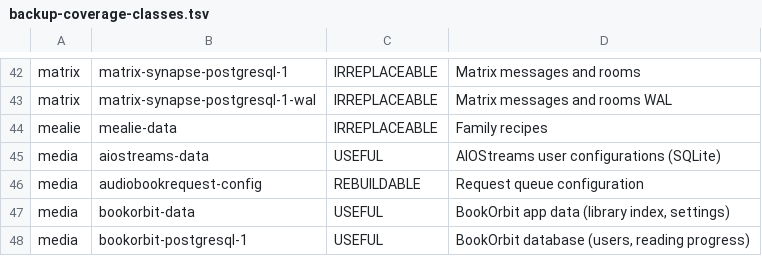
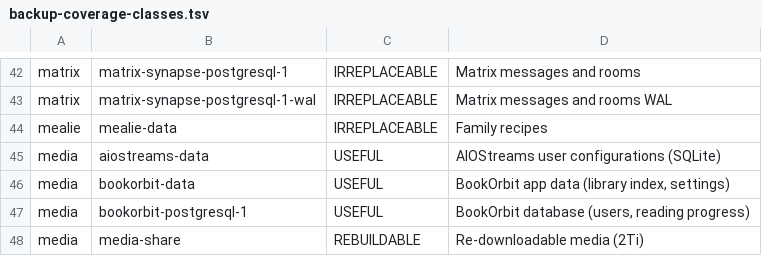
Before and after one commit to SmadjaPaul/kube-ops, a TSV file: docs/operations/backup-coverage-classes.tsv, drawn as a sheet; only a part is shown, gaps mark what is left out; the shorter side is filled out with more unchanged rows.

```diff
--- a/docs/operations/backup-coverage-classes.tsv
+++ b/docs/operations/backup-coverage-classes.tsv
@@ -45,3 +45,2 @@ mealie	mealie-data	IRREPLACEABLE	Family recipes
 media	aiostreams-data	USEFUL	AIOStreams user configurations (SQLite)
-media	audiobookrequest-config	REBUILDABLE	Request queue configuration
 media	bookorbit-data	USEFUL	BookOrbit app data (library index, settings)
```
Also changed, not shown: 15 other files.
